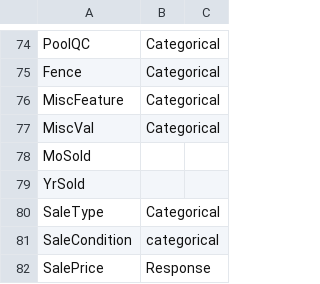
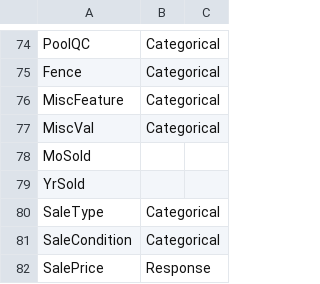
Before and after one commit to csun-data-science-bootcamp-19/Feature-Engineering-8, a CSV file: attributes.csv, drawn as a sheet; only a part is shown, gaps mark what is left out.

Commit message:
fixed error

```diff
--- a/attributes.csv
+++ b/attributes.csv
@@ -80,3 +80,3 @@ YrSold,,
 SaleType,Categorical,
-SaleCondition,categorical,
+SaleCondition,Categorical,
 SalePrice,Response,
```
